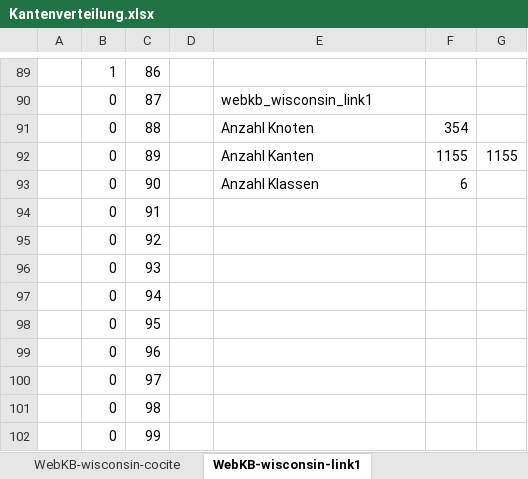
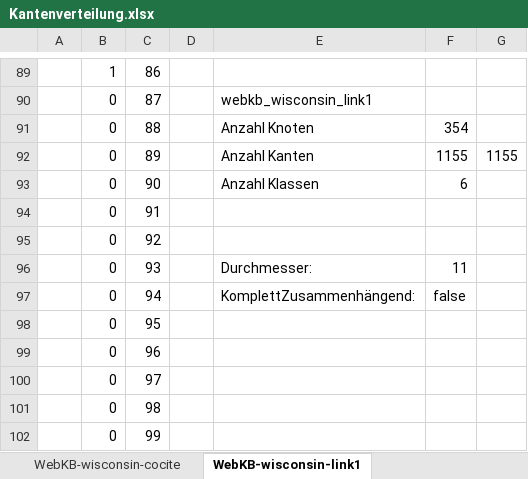
Before and after one commit to Fyskire/dm, an Excel workbook: DMnetkit/Kantenverteilung.xlsx, sheet WebKB-wisconsin-link1, drawn as a sheet; only a part is shown, gaps mark what is left out; values as stored, in another font and other column widths than the file's, no borders; charts and pictures not drawn; the diff names each change by its address in the sheet, - before the commit and + after, or states it on an @@ line.

Commit message:
Durchmesser zu excel Kantenverteilung/GESAMT hinzugefügt
Signed-off-by: jhenning <jhenning@students.uni-mainz.de>

```diff
--- a/DMnetkit/Kantenverteilung.xlsx (sheet WebKB-wisconsin-link1)
+++ b/DMnetkit/Kantenverteilung.xlsx (sheet WebKB-wisconsin-link1)
-E96: (empty)
+E96: Durchmesser:
-F96: (empty)
+F96: 11
-E97: (empty)
+E97: KomplettZusammenhängend:
-F97: (empty)
+F97: false
```
Also changed, not shown: sheet GESAMT, sheet WebKB-texas-link1, sheet imdb_prodco, sheet WebKB-washington-link1, sheet WebKB-cornell-link1, sheet imdb_all, 6 more sheets, charts or pictures.
